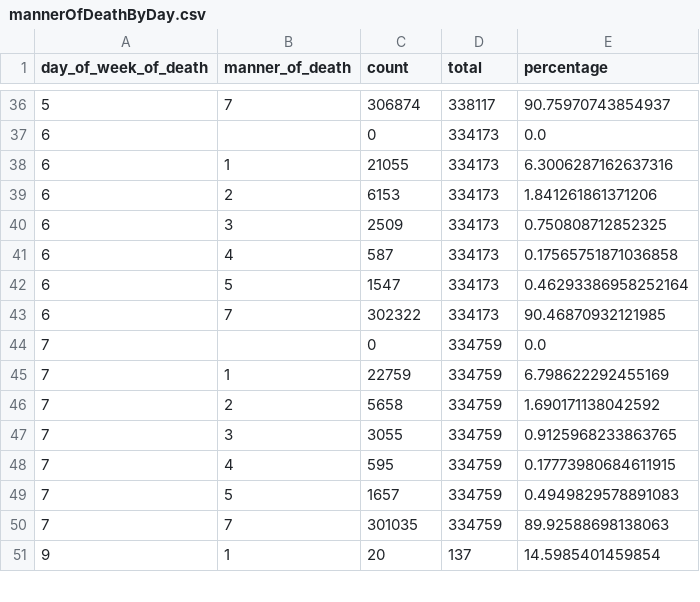
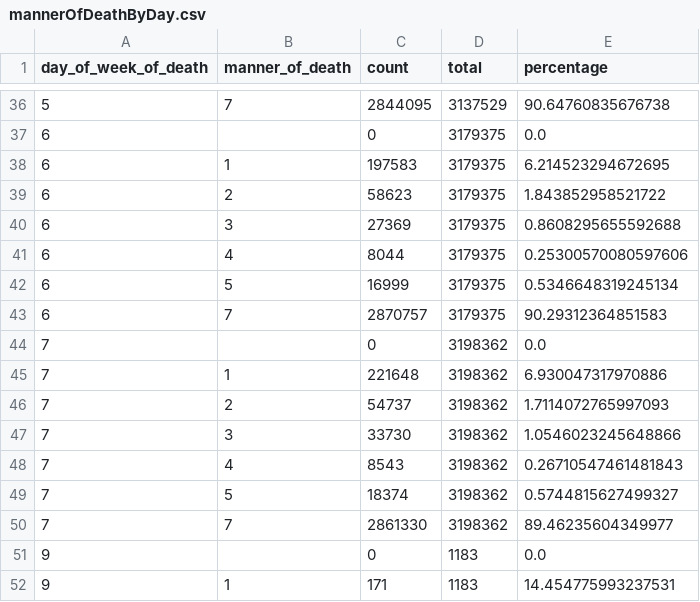
Before and after one commit to NathanFortyTwo/csc5003-bigdata, a CSV file: plot_csv/data/mannerOfDeathByDay.csv, drawn as a sheet; only a part is shown, gaps mark what is left out; the diff covers the shown part only.

```diff
--- a/plot_csv/data/mannerOfDeathByDay.csv
+++ b/plot_csv/data/mannerOfDeathByDay.csv
@@ -36,16 +36,17 @@ day_of_week_of_death,manner_of_death,count,total,percentage
-5,7,306874,338117,90.75970743854937
-6,,0,334173,0.0
-6,1,21055,334173,6.3006287162637316
-6,2,6153,334173,1.841261861371206
-6,3,2509,334173,0.750808712852325
-6,4,587,334173,0.17565751871036858
-6,5,1547,334173,0.46293386958252164
-6,7,302322,334173,90.46870932121985
-7,,0,334759,0.0
-7,1,22759,334759,6.798622292455169
-7,2,5658,334759,1.690171138042592
-7,3,3055,334759,0.9125968233863765
-7,4,595,334759,0.17773980684611915
-7,5,1657,334759,0.4949829578891083
-7,7,301035,334759,89.92588698138063
-9,1,20,137,14.5985401459854
+5,7,2844095,3137529,90.64760835676738
+6,,0,3179375,0.0
+6,1,197583,3179375,6.214523294672695
+6,2,58623,3179375,1.843852958521722
+6,3,27369,3179375,0.8608295655592688
+6,4,8044,3179375,0.25300570080597606
+6,5,16999,3179375,0.5346648319245134
+6,7,2870757,3179375,90.29312364851583
+7,,0,3198362,0.0
+7,1,221648,3198362,6.930047317970886
+7,2,54737,3198362,1.7114072765997093
+7,3,33730,3198362,1.0546023245648866
+7,4,8543,3198362,0.26710547461481843
+7,5,18374,3198362,0.5744815627499327
+7,7,2861330,3198362,89.46235604349977
+9,,0,1183,0.0
+9,1,171,1183,14.454775993237531
```
Also changed, not shown: 1 added row and 104 edited cells elsewhere in this file, plot_csv/data/autopsy.csv, plot_csv/data/causeRecodeByMonth.csv, 44 other files.
